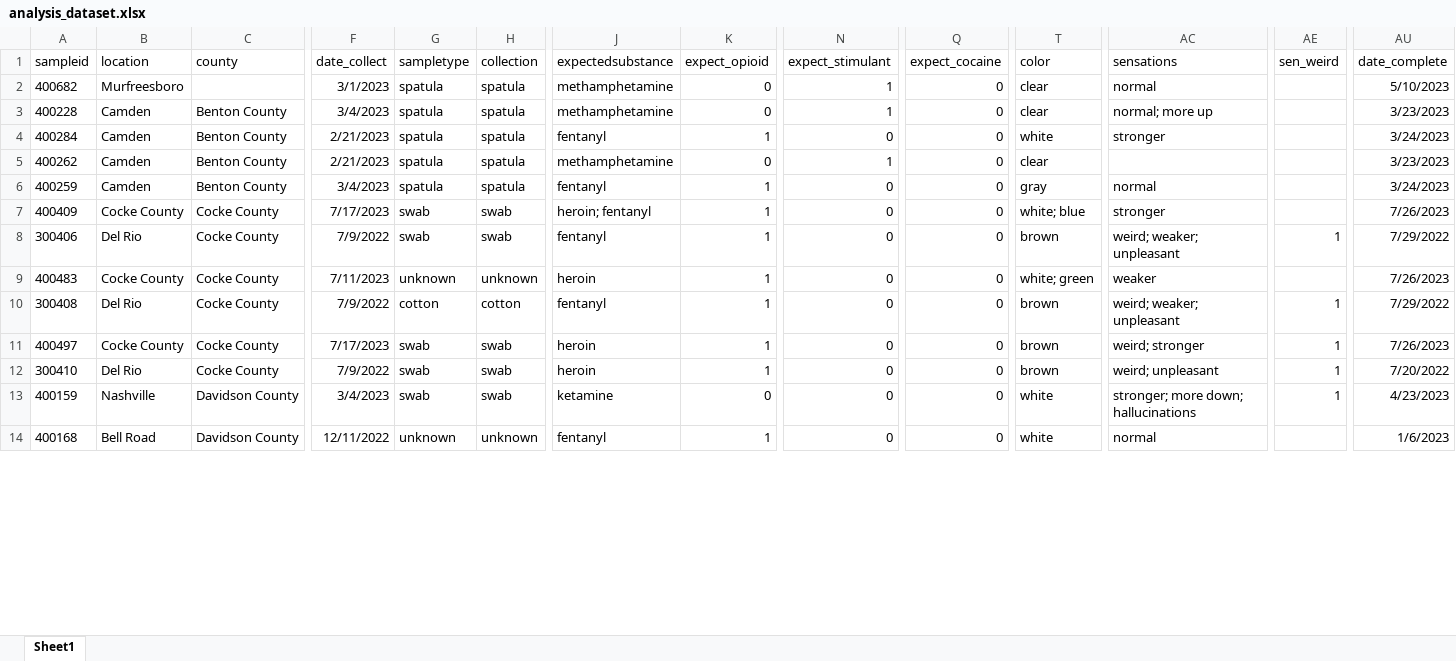
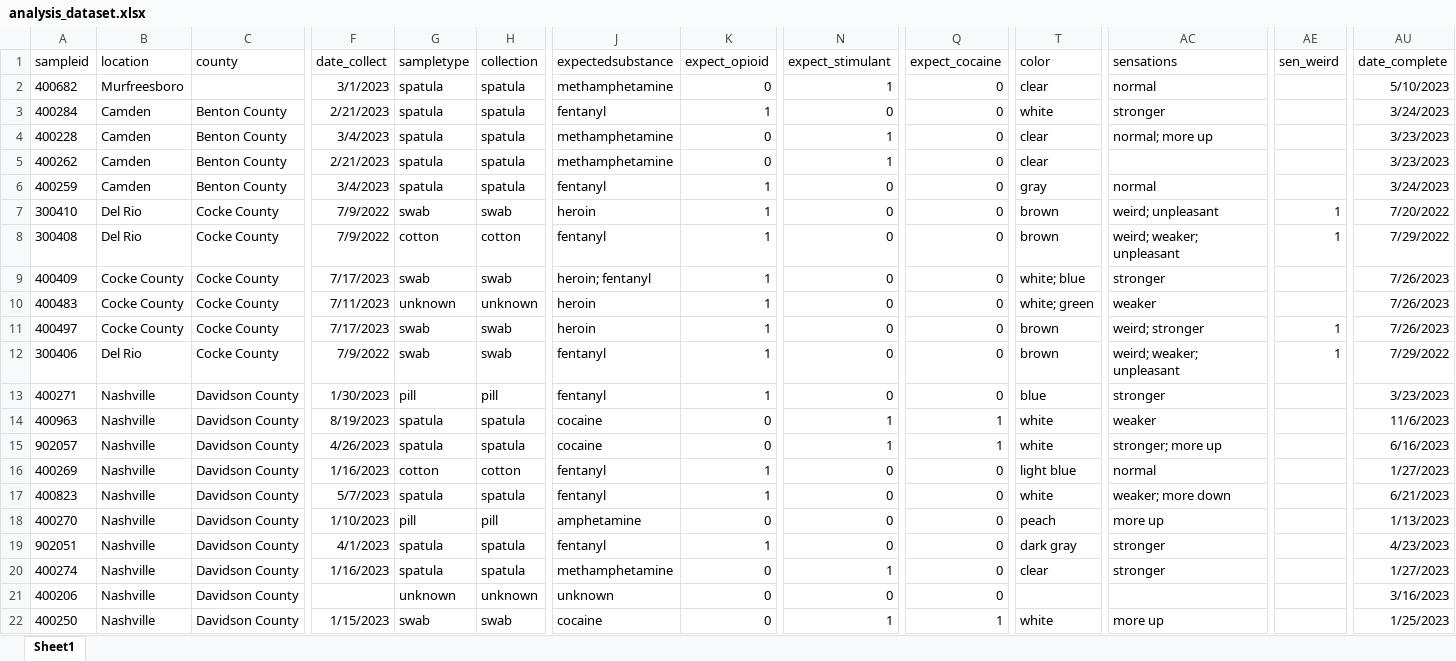
Before and after one commit to opioiddatalab/drugchecking, an Excel workbook: datasets/selfservice/TN/analysis_dataset.xlsx, sheet Sheet1, drawn as a sheet; only a part is shown, gaps mark what is left out; the shorter side is filled out with more unchanged rows; values as stored, in another font and other column widths than the file's, no borders; addresses are those after the commit; rows hold the shown columns only; the diff covers the shown part only; the diff names each change by its address in the sheet, - before the commit and + after, or states it on an @@ line.

```diff
--- a/datasets/selfservice/TN/analysis_dataset.xlsx (sheet Sheet1)
+++ b/datasets/selfservice/TN/analysis_dataset.xlsx (sheet Sheet1)
@@ row 4 moved to row 3: 400284 @@
+row 7: 300410 | Del Rio | Cocke County | 7/9/2022 | swab | swab | heroin | 1 | 0 | 0 | brown | weird; unpleasant | 1 | 7/20/2022
@@ row 10 moved to row 8: 300408 @@
@@ row 9 moved to row 10: 400483 @@
@@ row 22 moved to row 13: 400271 @@
-A14 (sampleid): 300410
+A14 (sampleid): 400963
-B14 (location): Del Rio
+B14 (location): Nashville
-C14 (county): Cocke County
+C14 (county): Davidson County
-F14 (date_collect): 7/9/2022
+F14 (date_collect): 8/19/2023
-G14 (sampletype): swab
+G14 (sampletype): spatula
-H14 (collection): swab
+H14 (collection): spatula
-J14 (expectedsubstance): heroin
+J14 (expectedsubstance): cocaine
-K14 (expect_opioid): 1
+K14 (expect_opioid): 0
-N14 (expect_stimulant): 0
+N14 (expect_stimulant): 1
-Q14 (expect_cocaine): 0
+Q14 (expect_cocaine): 1
-T14 (color): brown
+T14 (color): white
-AC14 (sensations): weird; unpleasant
+AC14 (sensations): weaker
-AE14 (sen_weird): 1
+AE14 (sen_weird): (empty)
-AU14 (date_complete): 7/20/2022
+AU14 (date_complete): 11/6/2023
@@ row 18 moved to row 15: 902057 @@
@@ row 21 moved to row 16: 400269 @@
@@ row 30 moved to row 17: 400823 @@
@@ row 45 moved to row 18: 400270 @@
@@ row 56 moved to row 19: 902051 @@
@@ row 62 moved to row 20: 400274 @@
@@ row 36 moved to row 21: 400206 @@
@@ row 27 moved to row 22: 400250 @@
```
Also changed, not shown: 1 added row, 92 moved rows and 38 edited cells elsewhere in this sheet, datasets/nc/nc_analysis_dataset.xlsx, datasets/nc/nc_lab_detail.xlsx, 56 other files.
